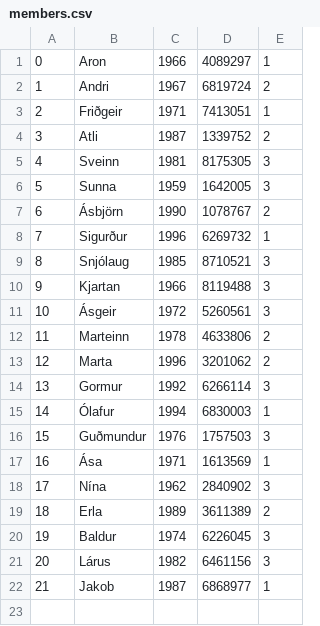
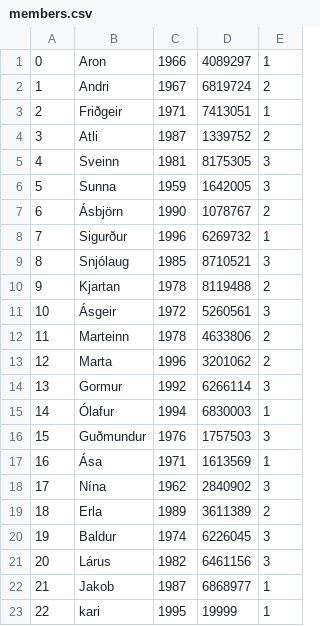
Before and after one commit to gingijons/Gleipnir, a CSV file: Program/members.csv, drawn as a sheet.

```diff
--- a/Program/members.csv
+++ b/Program/members.csv
@@ -9,3 +9,3 @@
 8;Snjólaug;1985;8710521;3
-9;Kjartan;1966;8119488;3
+9;Kjartan;1978;8119488;2
 10;Ásgeir;1972;5260561;3
@@ -22 +22,2 @@
 21;Jakob;1987;6868977;1
+22;kari;1995;19999;1
```
Also changed, not shown: Program/parties.csv, 5 other files.
